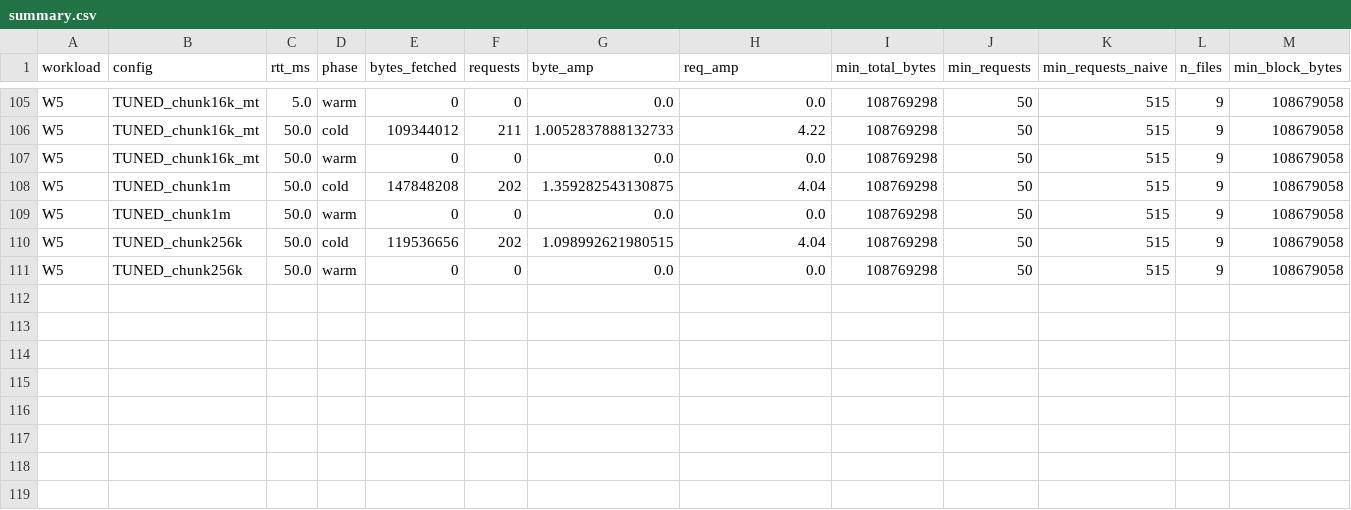
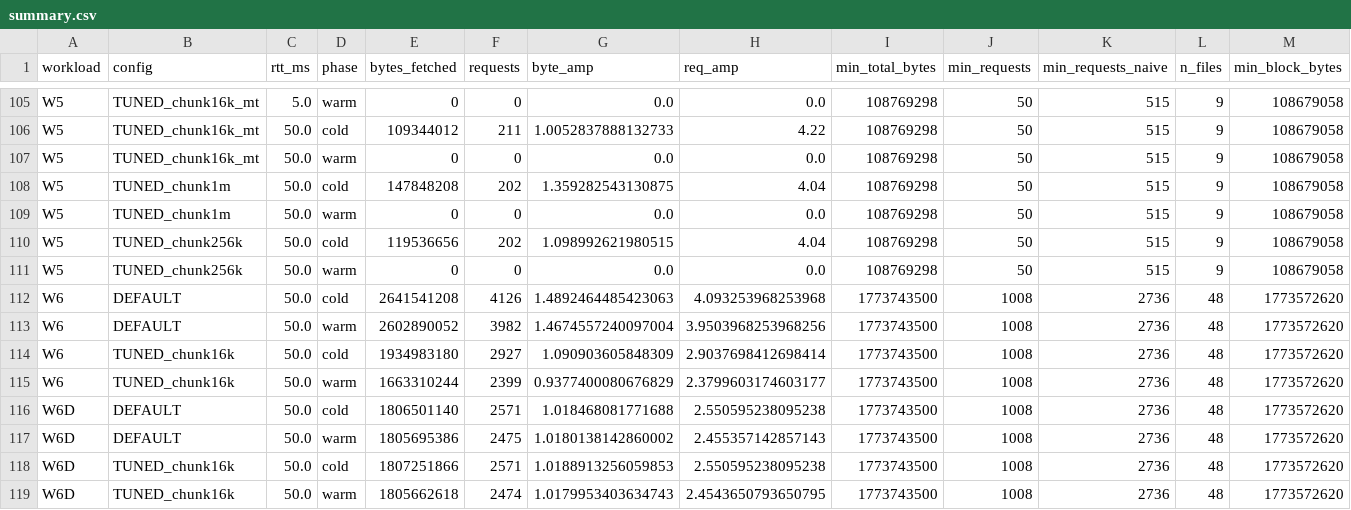
Before and after one commit to thomaslin312/georange-io, a CSV file: results/summary.csv, drawn as a sheet; only a part is shown, gaps mark what is left out; rows hold the shown columns only; the diff names each change by its address in the sheet, - before the commit and + after, or states it on an @@ line.

Commit message:
Three decision gates: the engine is justified, by partial decode
Gate 1: GDAL's AdviseRead is accepted (CE_None) and discarded. Four adjacent
blocks, ten adjacent blocks and 400 corridor windows all fetch byte-for-byte
identically with and without the hint. The cross-call scheduling gap cannot be
reached through GDAL's existing API.

Gate 2: a thread pool reaches roughly the scheduler's wall time and pays 5.4x
(W3) to 10.5x (W2) the bytes for it, because per-thread handles traverse out of
order and refetch. Threading is not a substitute; it trades the scarce resource
for the free one.

Gate 3: W6 TIMESERIES, 100 points across 24 acquisitions over one MGRS tile.
It does not compound as predicted. Tuned GDAL is at 1.09x on bytes, in line
with every other workload, and reordering point-major to date-major is worth
only 7% of bytes. But its 4,800 reads want 9.6 kB and are charged 1,774 MB, and
prefix fetching cuts 28% below that floor with a 12% margin and a 1.3%
undershoot rate.

Adds the W6 workload and stack (24 dates, 11SLA), gate_adviseread.py,
gate_threadpool.py and gate_prefix_w6.py.

```diff
--- a/results/summary.csv
+++ b/results/summary.csv
+row 112: W6 | DEFAULT | 50.0 | cold | 2641541208 | 4126 | 1.4892464485423063 | 4.093253968253968 | 1773743500 | 1008 | 2736 | 48 | 1773572620
+row 113: W6 | DEFAULT | 50.0 | warm | 2602890052 | 3982 | 1.4674557240097004 | 3.9503968253968256 | 1773743500 | 1008 | 2736 | 48 | 1773572620
+row 114: W6 | TUNED_chunk16k | 50.0 | cold | 1934983180 | 2927 | 1.090903605848309 | 2.9037698412698414 | 1773743500 | 1008 | 2736 | 48 | 1773572620
+row 115: W6 | TUNED_chunk16k | 50.0 | warm | 1663310244 | 2399 | 0.9377400080676829 | 2.3799603174603177 | 1773743500 | 1008 | 2736 | 48 | 1773572620
+row 116: W6D | DEFAULT | 50.0 | cold | 1806501140 | 2571 | 1.018468081771688 | 2.550595238095238 | 1773743500 | 1008 | 2736 | 48 | 1773572620
+row 117: W6D | DEFAULT | 50.0 | warm | 1805695386 | 2475 | 1.0180138142860002 | 2.455357142857143 | 1773743500 | 1008 | 2736 | 48 | 1773572620
+row 118: W6D | TUNED_chunk16k | 50.0 | cold | 1807251866 | 2571 | 1.0188913256059853 | 2.550595238095238 | 1773743500 | 1008 | 2736 | 48 | 1773572620
+row 119: W6D | TUNED_chunk16k | 50.0 | warm | 1805662618 | 2474 | 1.0179953403634743 | 2.4543650793650795 | 1773743500 | 1008 | 2736 | 48 | 1773572620
```
Also changed, not shown: 29 other files.
